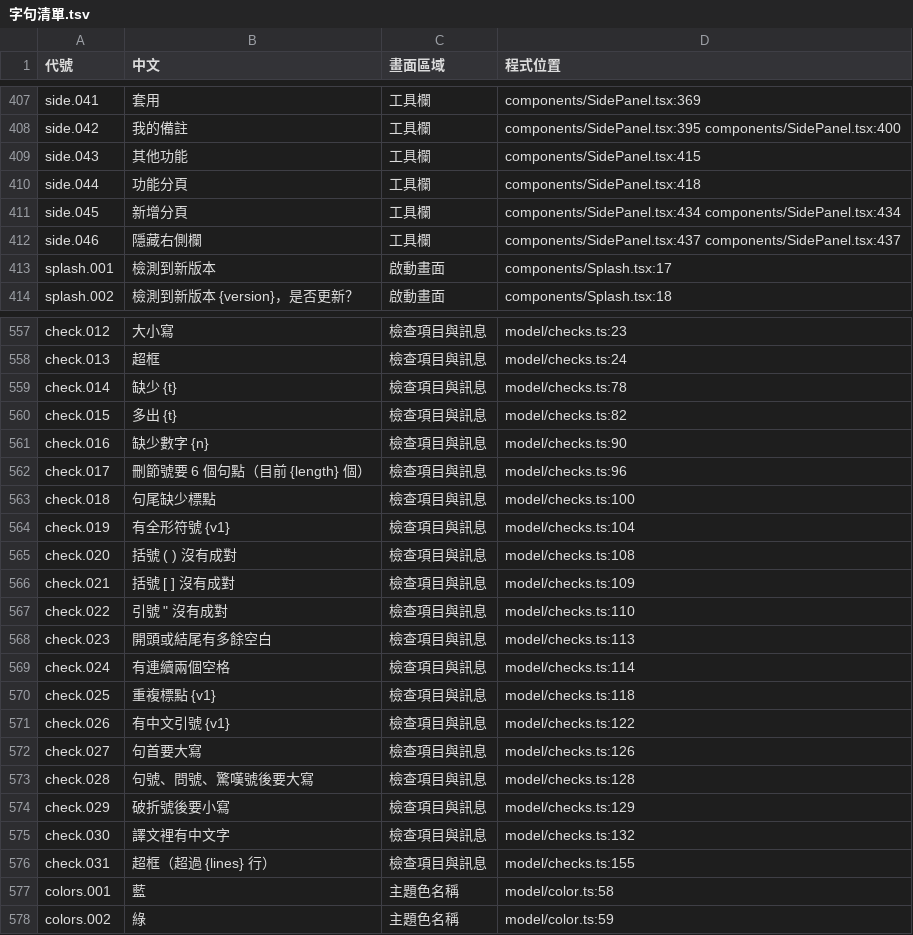
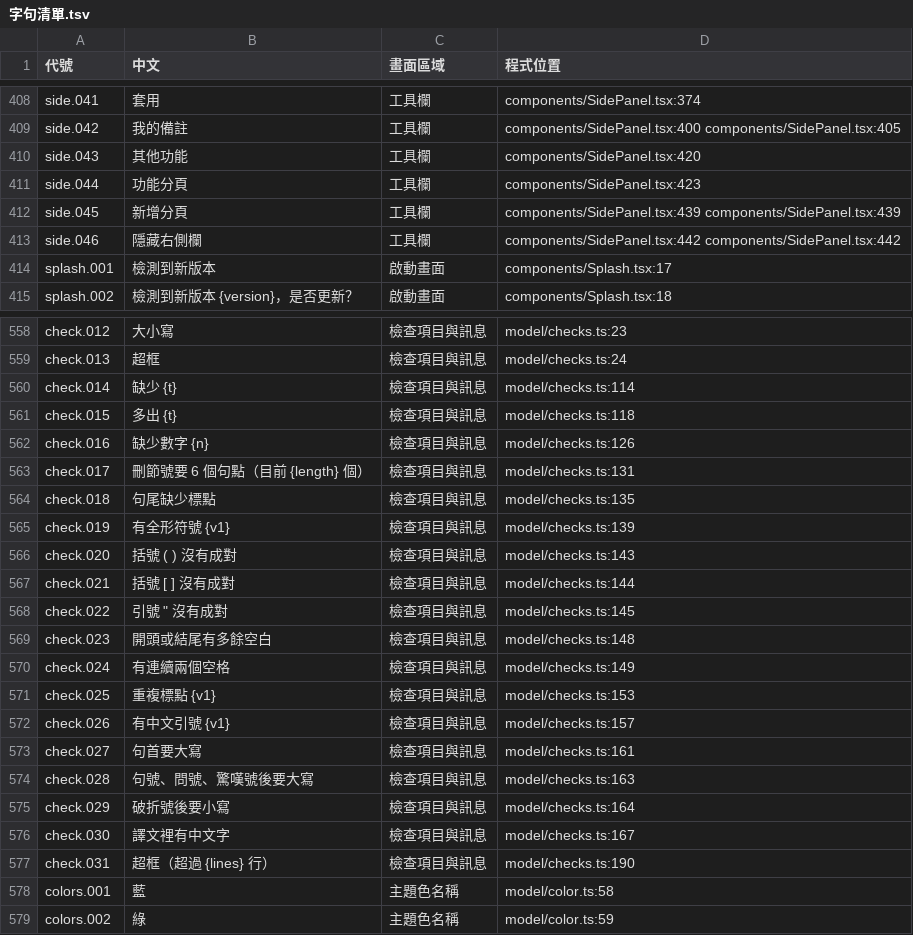
Before and after one commit to HolySheepp/Verso, a TSV file: i18n/字句清單.tsv, drawn as a sheet; only a part is shown, gaps mark what is left out; addresses are those after the commit; the diff covers the shown part only; the diff names each change by its address in the sheet, - before the commit and + after, or states it on an @@ line.

```diff
--- a/i18n/字句清單.tsv
+++ b/i18n/字句清單.tsv
-D408 (程式位置): components/SidePanel.tsx:369
+D408 (程式位置): components/SidePanel.tsx:374
-D409 (程式位置): components/SidePanel.tsx:395 components/SidePanel.tsx:400
+D409 (程式位置): components/SidePanel.tsx:400 components/SidePanel.tsx:405
-D410 (程式位置): components/SidePanel.tsx:415
+D410 (程式位置): components/SidePanel.tsx:420
-D411 (程式位置): components/SidePanel.tsx:418
+D411 (程式位置): components/SidePanel.tsx:423
-D412 (程式位置): components/SidePanel.tsx:434 components/SidePanel.tsx:434
+D412 (程式位置): components/SidePanel.tsx:439 components/SidePanel.tsx:439
-D413 (程式位置): components/SidePanel.tsx:437 components/SidePanel.tsx:437
+D413 (程式位置): components/SidePanel.tsx:442 components/SidePanel.tsx:442
-D560 (程式位置): model/checks.ts:78
+D560 (程式位置): model/checks.ts:114
-D561 (程式位置): model/checks.ts:82
+D561 (程式位置): model/checks.ts:118
-D562 (程式位置): model/checks.ts:90
+D562 (程式位置): model/checks.ts:126
-D563 (程式位置): model/checks.ts:96
+D563 (程式位置): model/checks.ts:131
-D564 (程式位置): model/checks.ts:100
+D564 (程式位置): model/checks.ts:135
-D565 (程式位置): model/checks.ts:104
+D565 (程式位置): model/checks.ts:139
-D566 (程式位置): model/checks.ts:108
+D566 (程式位置): model/checks.ts:143
-D567 (程式位置): model/checks.ts:109
+D567 (程式位置): model/checks.ts:144
-D568 (程式位置): model/checks.ts:110
+D568 (程式位置): model/checks.ts:145
-D569 (程式位置): model/checks.ts:113
+D569 (程式位置): model/checks.ts:148
-D570 (程式位置): model/checks.ts:114
+D570 (程式位置): model/checks.ts:149
-D571 (程式位置): model/checks.ts:118
+D571 (程式位置): model/checks.ts:153
-D572 (程式位置): model/checks.ts:122
+D572 (程式位置): model/checks.ts:157
-D573 (程式位置): model/checks.ts:126
+D573 (程式位置): model/checks.ts:161
-D574 (程式位置): model/checks.ts:128
+D574 (程式位置): model/checks.ts:163
-D575 (程式位置): model/checks.ts:129
+D575 (程式位置): model/checks.ts:164
-D576 (程式位置): model/checks.ts:132
+D576 (程式位置): model/checks.ts:167
-D577 (程式位置): model/checks.ts:155
+D577 (程式位置): model/checks.ts:190
```
Also changed, not shown: 1 added row and 71 edited cells elsewhere in this file, 15 other files.
